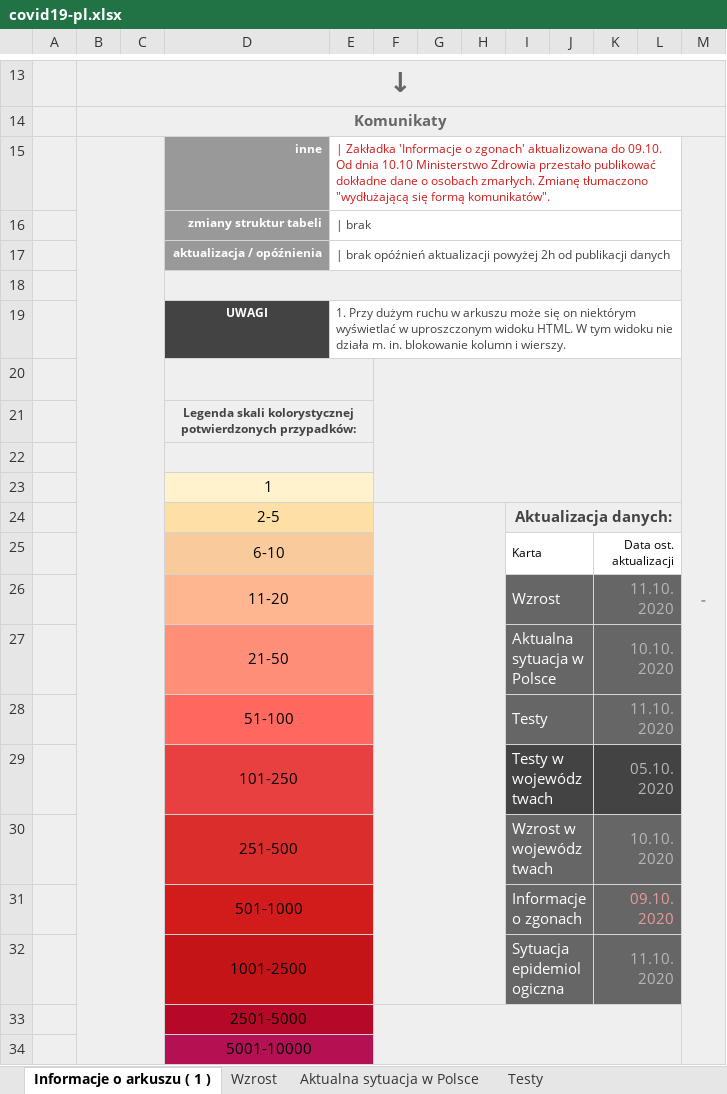
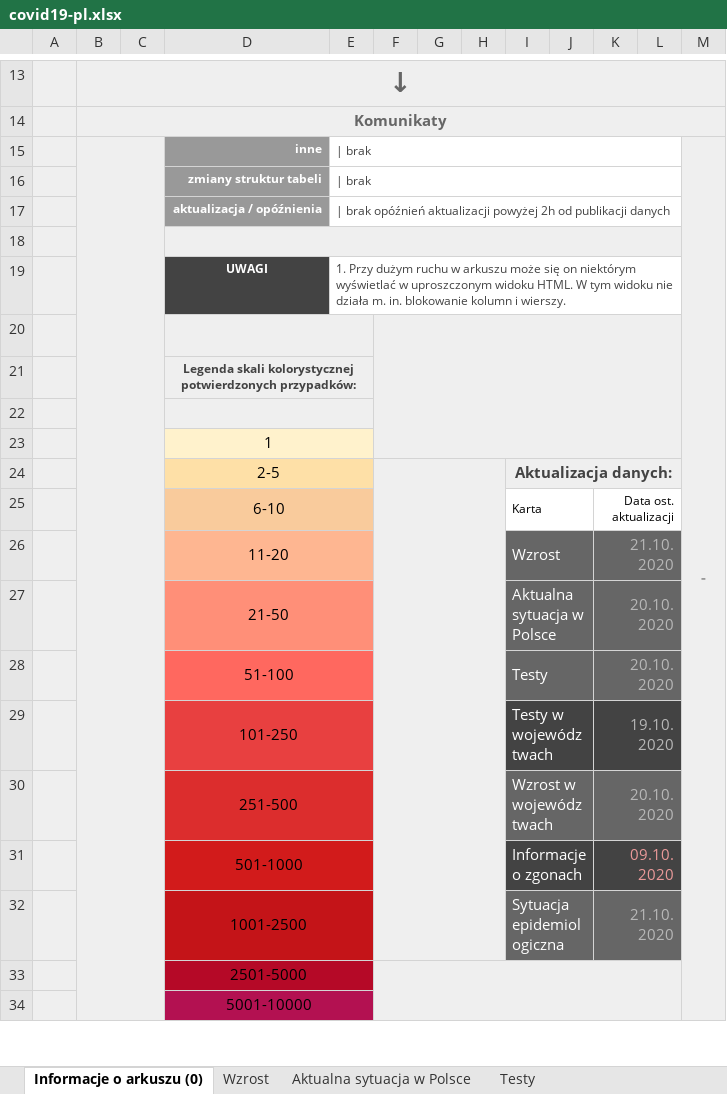
Before and after one commit to rmostowy/rmostowy.github.io, an Excel workbook: covid-19/code/v3/covid19-pl.xlsx, sheet Informacje o arkuszu (0), drawn as a sheet; only a part is shown, gaps mark what is left out; values as stored, in another font and other column widths than the file's, no borders; charts and pictures not drawn; the diff names each change by its address in the sheet, - before the commit and + after, or states it on an @@ line.

```diff
--- a/covid-19/code/v3/covid19-pl.xlsx (sheet Informacje o arkuszu (0))
+++ b/covid-19/code/v3/covid19-pl.xlsx (sheet Informacje o arkuszu (0))
-sheet tab: Informacje o arkuszu ( 1 )
+sheet tab: Informacje o arkuszu (0)
-E15: | Zakładka 'Informacje o zgonach' aktualizowana do 09.10. Od dnia 10.10 Ministerstwo Zdrowia przestało publikować dokładne dane o osobach zmarłych. Zmianę tłumaczono "wydłużającą się formą komunikatów".
+E15: | brak
-E15 text colour: #D21B1B
+E15 text colour: #434343
-K26: 11.10.2020
+K26: 21.10.2020
-K27: 10.10.2020
+K27: 20.10.2020
-K28: 11.10.2020
+K28: 20.10.2020
-K29: 05.10.2020
+K29: 19.10.2020
-K30: 10.10.2020
+K30: 20.10.2020
-I31 fill: #666666
+I31 fill: #434343
-K31 fill: #666666
+K31 fill: #434343
-K32: 11.10.2020
+K32: 21.10.2020
```
Also changed, not shown: sheet Wzrost w województwach, sheet Aktualna sytuacja w Polsce, sheet Wzrost, sheet Testy, sheet Sytuacja epidemiologiczna, sheet Informacje o zgonach do 09.10, 2 more sheets, other sheet tabs, formulas that keep their value, charts or pictures, 3 other files.
